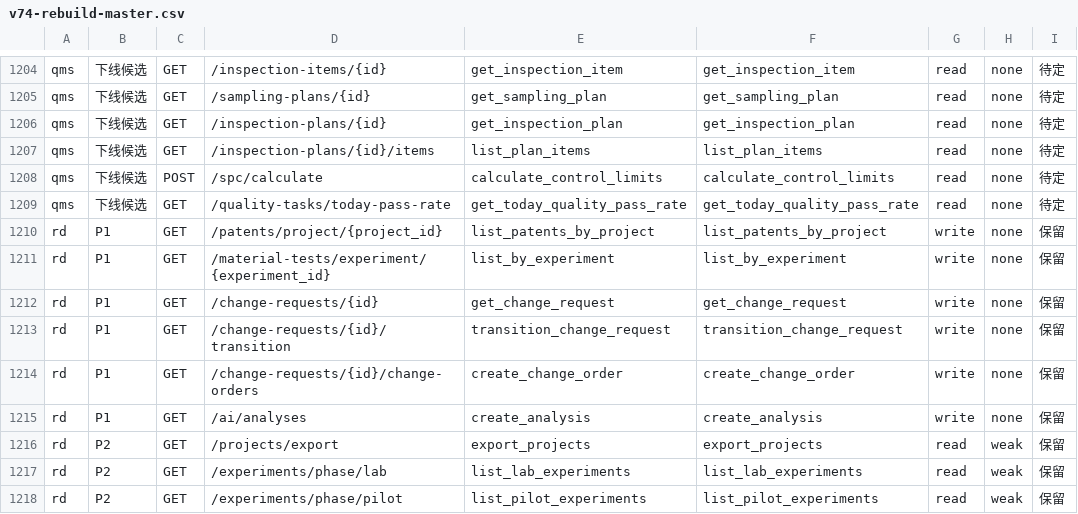
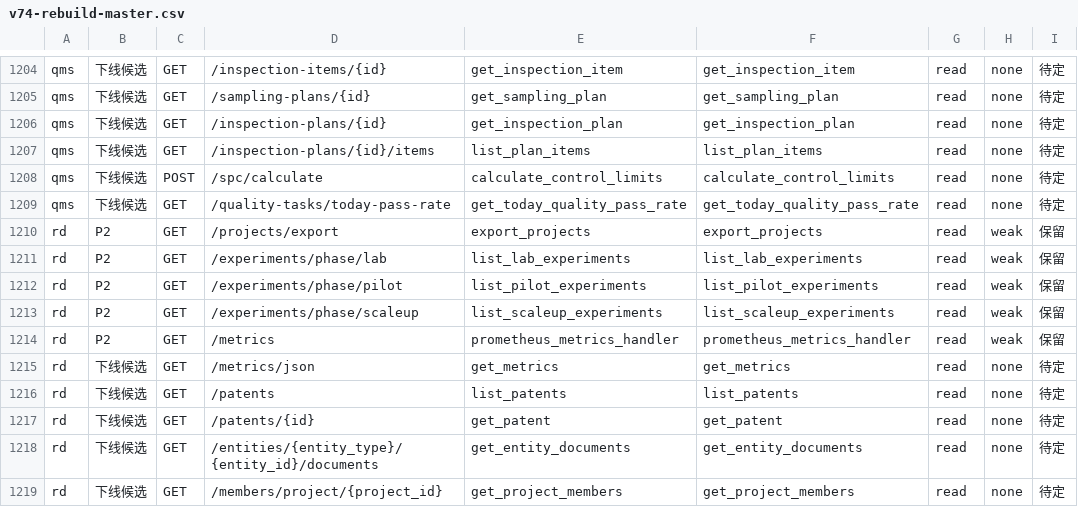
Before and after one commit to paulwy/TOPEMS, a CSV file: artifacts/audit/orphan-review/v74-rebuild-master.csv, drawn as a sheet; only a part is shown, gaps mark what is left out; the shorter side is filled out with more unchanged rows; the diff names each change by its address in the sheet, - before the commit and + after, or states it on an @@ line.

Commit message:
feat(fe-bind): rd 批——6 条补绑（patents/material-tests/change-requests/ai analyses），1429→1423

```diff
--- a/artifacts/audit/orphan-review/v74-rebuild-master.csv
+++ b/artifacts/audit/orphan-review/v74-rebuild-master.csv
-row 1210: rd | P1 | GET | /patents/project/{project_id} | list_patents_by_project | list_patents_by_project | write | none | 保留
-row 1211: rd | P1 | GET | /material-tests/experiment/{experiment_id} | list_by_experiment | list_by_experiment | write | none | 保留
-row 1212: rd | P1 | GET | /change-requests/{id} | get_change_request | get_change_request | write | none | 保留
-row 1213: rd | P1 | GET | /change-requests/{id}/transition | transition_change_request | transition_change_request | write | none | 保留
-row 1214: rd | P1 | GET | /change-requests/{id}/change-orders | create_change_order | create_change_order | write | none | 保留
-row 1215: rd | P1 | GET | /ai/analyses | create_analysis | create_analysis | write | none | 保留
```
Also changed, not shown: 5 other files.
